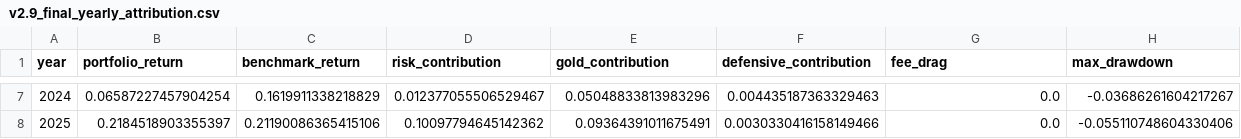
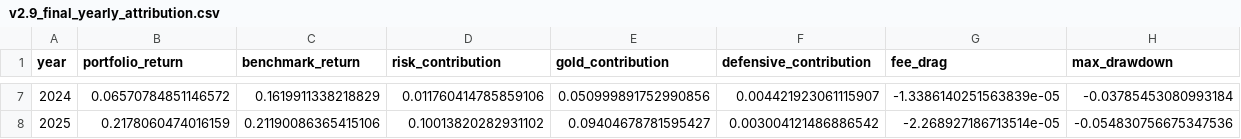
Before and after one commit to HLe-C/etf-core-satellite, a CSV file: output/final/v2.9_final_yearly_attribution.csv, drawn as a sheet; only a part is shown, gaps mark what is left out; the diff covers the shown part only.

```diff
--- a/output/final/v2.9_final_yearly_attribution.csv
+++ b/output/final/v2.9_final_yearly_attribution.csv
@@ -7,2 +7,2 @@ year,portfolio_return,benchmark_return,risk_contribution,gold_contribution,defen
-2024,0.06587227457904254,0.1619911338218829,0.012377055506529467,0.05048833813983296,0.004435187363329463,0.0,-0.03686261604217267
-2025,0.2184518903355397,0.21190086365415106,0.10097794645142362,0.09364391011675491,0.0030330416158149466,0.0,-0.055110748604330406
+2024,0.06570784851146572,0.1619911338218829,0.011760414785859106,0.050999891752990856,0.004421923061115907,-1.3386140251563839e-05,-0.03785453080993184
+2025,0.2178060474016159,0.21190086365415106,0.10013820282931102,0.09404678781595427,0.003004121486886542,-2.268927186713514e-05,-0.054830756675347536
```
Also changed, not shown: 29 edited cells elsewhere in this file, output/final/v2.9_final_daily_attribution.csv, output/final/v2.9_final_metrics.csv, 12 other files.
